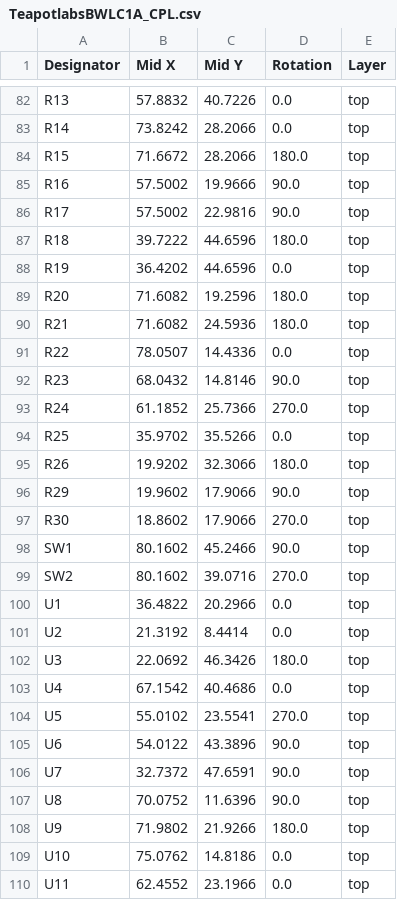
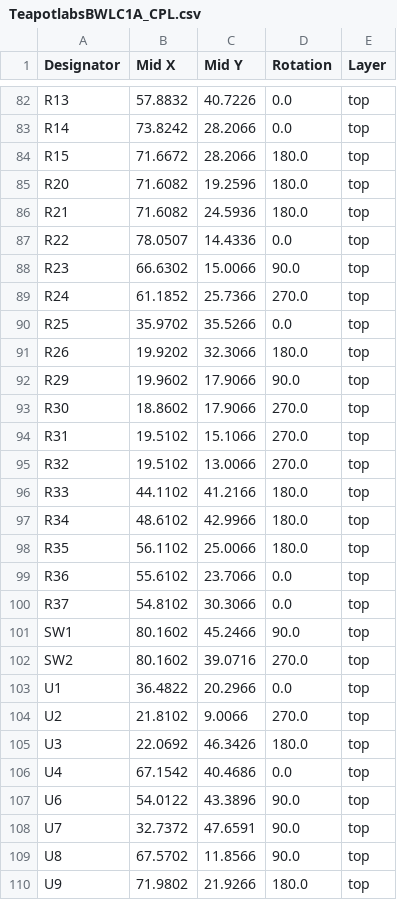
Before and after one commit to teapotlaboratories/tracker-c0, a CSV file: hardware/kicad/production/TeapotlabsBWLC1A_CPL.csv, drawn as a sheet; only a part is shown, gaps mark what is left out; the shorter side is filled out with more unchanged rows; the diff covers the shown part only.

```diff
--- a/hardware/kicad/production/TeapotlabsBWLC1A_CPL.csv
+++ b/hardware/kicad/production/TeapotlabsBWLC1A_CPL.csv
@@ -84,6 +84,2 @@ R14,73.8242,28.2066,0.0,top
 R15,71.6672,28.2066,180.0,top
-R16,57.5002,19.9666,90.0,top
-R17,57.5002,22.9816,90.0,top
-R18,39.7222,44.6596,180.0,top
-R19,36.4202,44.6596,0.0,top
 R20,71.6082,19.2596,180.0,top
@@ -91,3 +87,3 @@ R21,71.6082,24.5936,180.0,top
 R22,78.0507,14.4336,0.0,top
-R23,68.0432,14.8146,90.0,top
+R23,66.6302,15.0066,90.0,top
 R24,61.1852,25.7366,270.0,top
@@ -97,2 +93,9 @@ R29,19.9602,17.9066,90.0,top
 R30,18.8602,17.9066,270.0,top
+R31,19.5102,15.1066,270.0,top
+R32,19.5102,13.0066,270.0,top
+R33,44.1102,41.2166,180.0,top
+R34,48.6102,42.9966,180.0,top
+R35,56.1102,25.0066,180.0,top
+R36,55.6102,23.7066,0.0,top
+R37,54.8102,30.3066,0.0,top
 SW1,80.1602,45.2466,90.0,top
@@ -100,9 +103,8 @@ SW2,80.1602,39.0716,270.0,top
 U1,36.4822,20.2966,0.0,top
-U2,21.3192,8.4414,0.0,top
+U2,21.8102,9.0066,270.0,top
 U3,22.0692,46.3426,180.0,top
 U4,67.1542,40.4686,0.0,top
-U5,55.0102,23.5541,270.0,top
 U6,54.0122,43.3896,90.0,top
 U7,32.7372,47.6591,90.0,top
-U8,70.0752,11.6396,90.0,top
+U8,67.5702,11.8566,90.0,top
 U9,71.9802,21.9266,180.0,top
```
Also changed, not shown: 5 added rows, 5 removed rows and 14 edited cells elsewhere in this file, hardware/kicad/production/TeapotlabsBWLC1A_BOM.csv, 16 other files.
